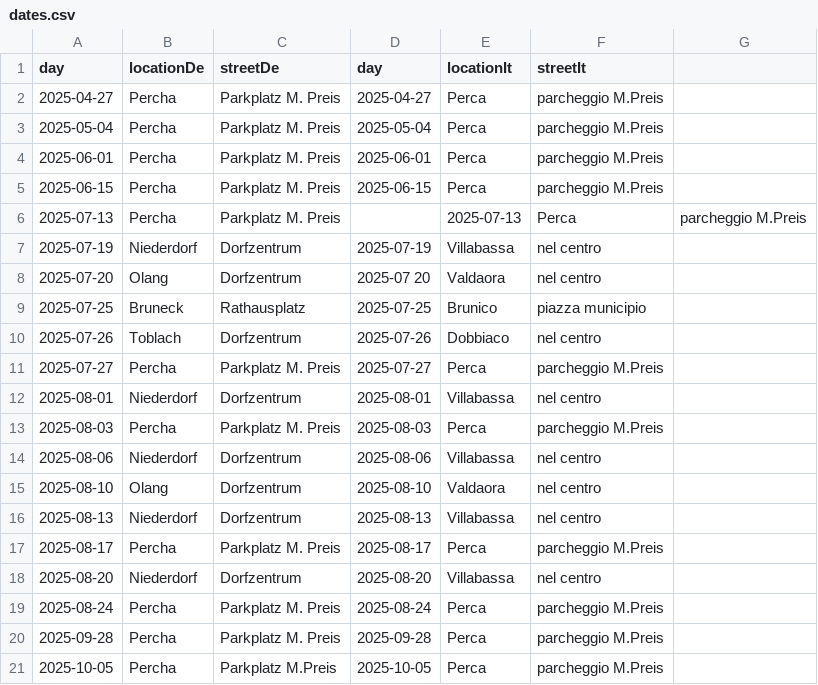
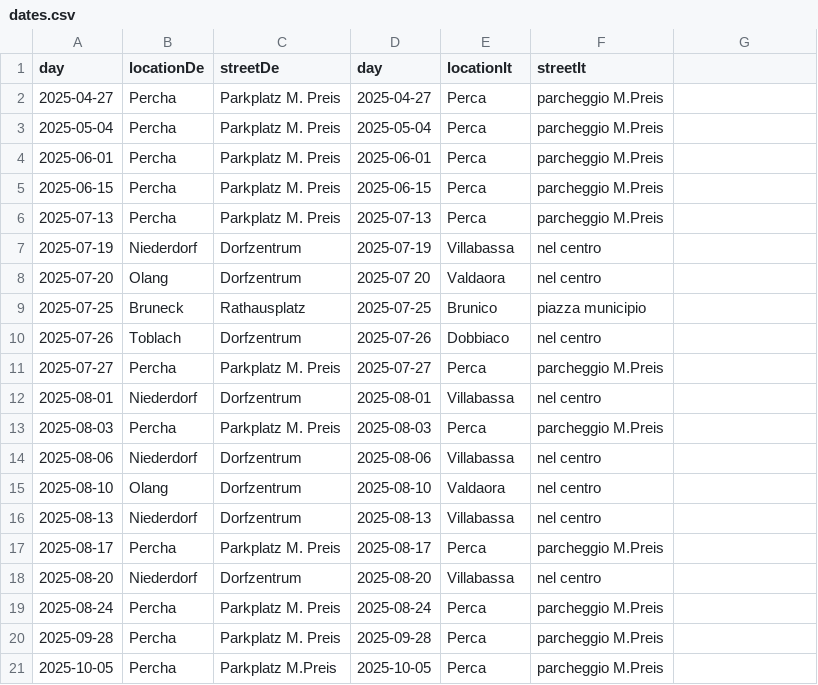
Before and after one commit to Pustertaler-Flohmarktfreunde/pustertaler-flohmarktfreunde.it, a CSV file: src/assets/dates.csv, drawn as a sheet.

Commit message:
Update dates.csv

```diff
--- a/src/assets/dates.csv
+++ b/src/assets/dates.csv
@@ -5,3 +5,3 @@ day        , locationDe , streetDe            , day        , locationIt , street
 2025-06-15 , Percha     , Parkplatz M. Preis  , 2025-06-15 , Perca      , parcheggio M.Preis
-2025-07-13 , Percha     , Parkplatz M. Preis, , 2025-07-13 , Perca      , parcheggio M.Preis
+2025-07-13 , Percha     , Parkplatz M. Preis  , 2025-07-13 , Perca      , parcheggio M.Preis
 2025-07-19 , Niederdorf , Dorfzentrum         , 2025-07-19 , Villabassa , nel centro
```
